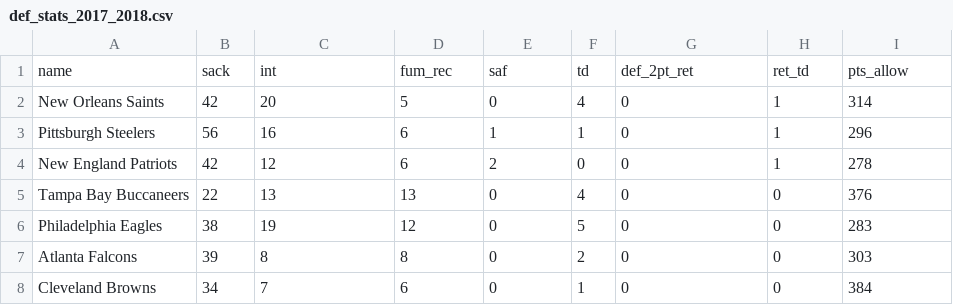
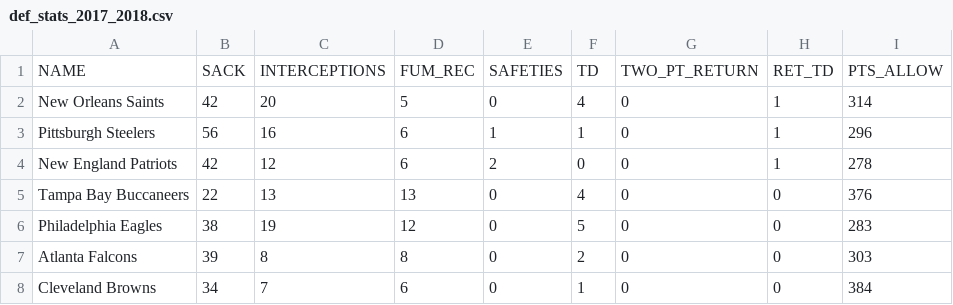
Before and after one commit to dathornton717/Fantasy_Football_Predictions, a CSV file: Last Year Stats/CSV/def_stats_2017_2018.csv, drawn as a sheet; only a part is shown.

```diff
--- a/Last Year Stats/CSV/def_stats_2017_2018.csv
+++ b/Last Year Stats/CSV/def_stats_2017_2018.csv
@@ -1,2 +1,2 @@
-name,sack,int,fum_rec,saf,td,def_2pt_ret,ret_td,pts_allow
+NAME,SACK,INTERCEPTIONS,FUM_REC,SAFETIES,TD,TWO_PT_RETURN,RET_TD,PTS_ALLOW
 New Orleans Saints,42,20,5,0,4,0,1,314
```
Also changed, not shown: Last Year Stats/CSV/k_stats_2017_2018.csv, Last Year Stats/CSV/qb_stats_2017_2018.csv, 9 other files.
